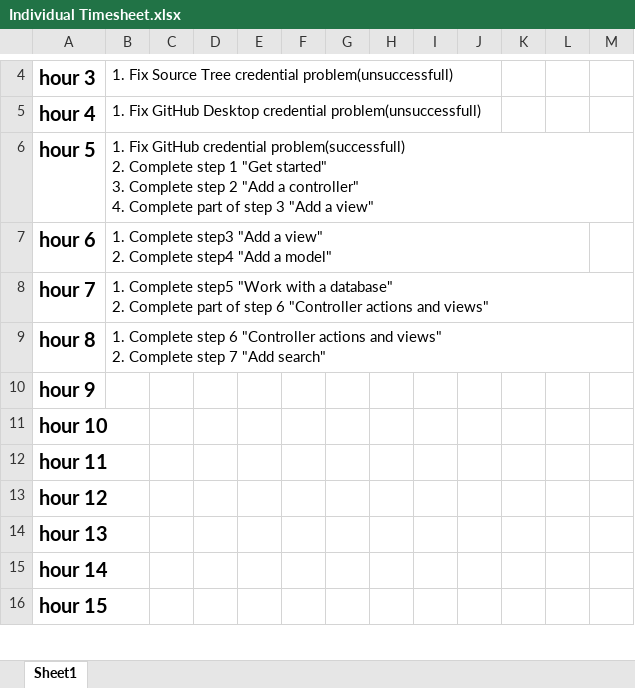
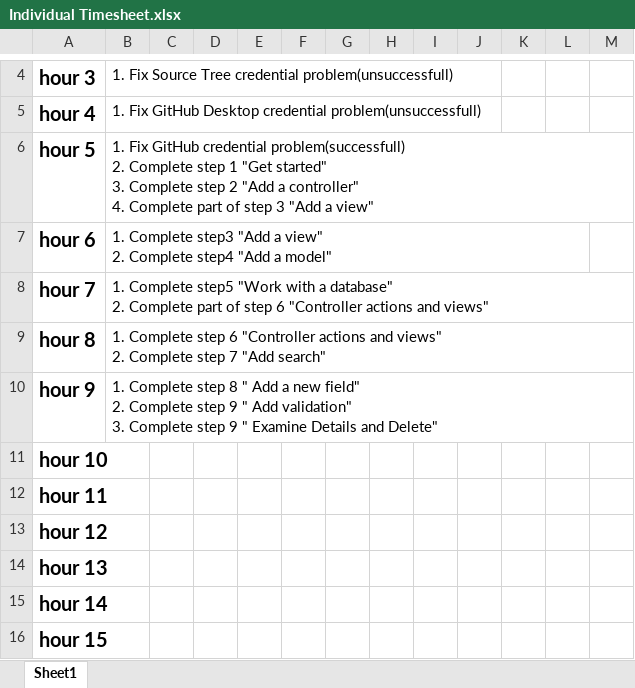
Before and after one commit to Kevin-1234/HIT339_Qingyuan_Zeng, an Excel workbook: Individual Timesheet.xlsx, sheet Sheet1, drawn as a sheet; only a part is shown, gaps mark what is left out; values as stored, in another font and other column widths than the file's, no borders; ↵ is a line break in a cell; the diff names each change by its address in the sheet, - before the commit and + after, or states it on an @@ line.

Commit message:
step 8 - 10
Add a new field
Add validation
Examine the Details and Delete methods

```diff
--- a/Individual Timesheet.xlsx (sheet Sheet1)
+++ b/Individual Timesheet.xlsx (sheet Sheet1)
-B10: (empty)
+B10: 1. Complete step 8 " Add a new field" ↵ 2. Complete step 9 " Add validation" ↵ 3. Complete step 9 " Examine Details and Delete"
```
Also changed, not shown: 18 other files.
